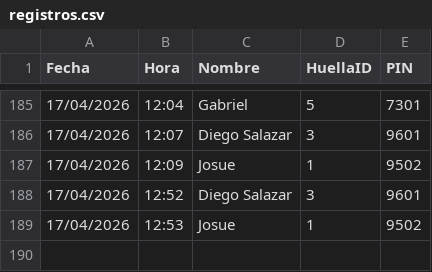
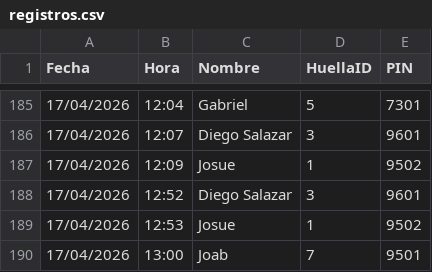
Before and after one commit to IMPLACOR/BIOMETRICO, a CSV file: registros.csv, drawn as a sheet; only a part is shown, gaps mark what is left out; the diff names each change by its address in the sheet, - before the commit and + after, or states it on an @@ line.

Commit message:
Actualizando registros desde ESP32

```diff
--- a/registros.csv
+++ b/registros.csv
+row 190: 17/04/2026 | 13:00 | Joab | 7 | 9501
```
